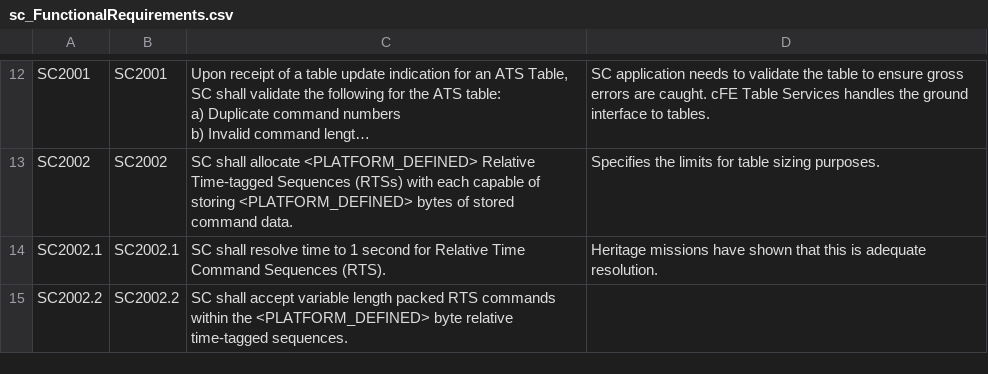
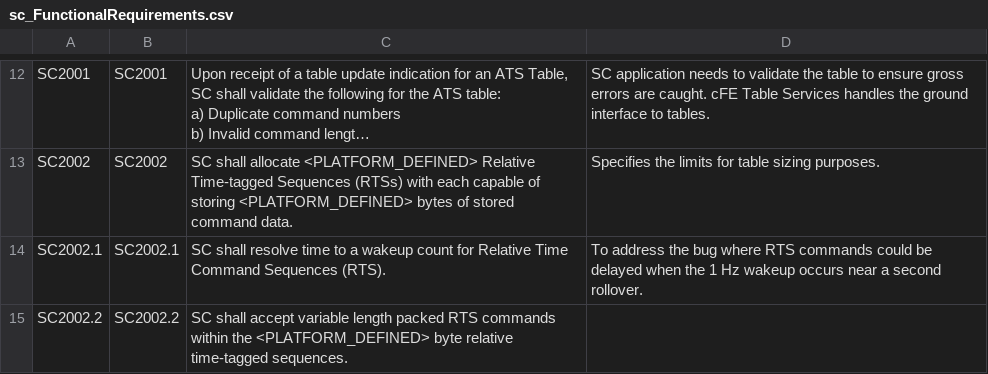
Before and after one commit to nasa/SC, a CSV file: docs/sc_FunctionalRequirements.csv, drawn as a sheet; only a part is shown, gaps mark what is left out; long unchanged cells end in …; the diff covers the shown part only; the diff names each change by its address in the sheet, - before the commit and + after, or states it on an @@ line.

Commit message:
Fix #84, Seconds to Wakeup Count

```diff
--- a/docs/sc_FunctionalRequirements.csv
+++ b/docs/sc_FunctionalRequirements.csv
-C14: …time to 1 second for Relative…
+C14: …time to a wakeup count for Relative…
-D14: Heritage missions have shown that this is adequate resolution.
+D14: To address the bug where RTS commands could be delayed when the 1 Hz wakeup occurs near a second rollover.
```
Also changed, not shown: 8 edited cells elsewhere in this file, 31 other files.
